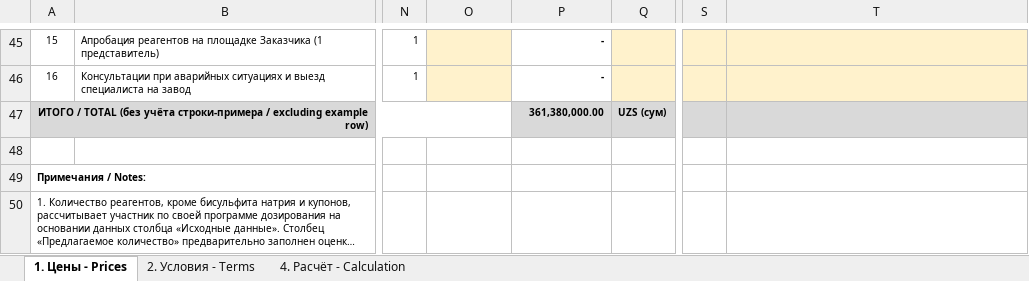
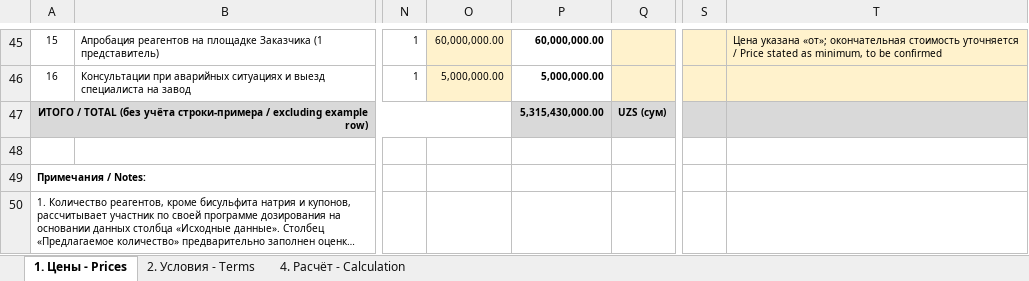
Before and after one commit to sdalimov/New-repository, an Excel workbook: KP/ONSITE_Ustyurt_GCC/RFQ_Chemicals_ONSITE.xlsx, sheet 1. Цены - Prices, drawn as a sheet; only a part is shown, gaps mark what is left out; long unchanged cells end in …; values as stored, in another font and other column widths than the file's, no borders; the diff covers the shown part only; the diff names each change by its address in the sheet, - before the commit and + after, or states it on an @@ line.

```diff
--- a/KP/ONSITE_Ustyurt_GCC/RFQ_Chemicals_ONSITE.xlsx (sheet 1. Цены - Prices)
+++ b/KP/ONSITE_Ustyurt_GCC/RFQ_Chemicals_ONSITE.xlsx (sheet 1. Цены - Prices)
-O45: (empty)
+O45: 60,000,000.00
-P45: -
+P45: 60,000,000.00
-T45: (empty)
+T45: Цена указана «от»; окончательная стоимость уточняется / Price stated as minimum, to be confirmed
-O46: (empty)
+O46: 5,000,000.00
-P46: -
+P46: 5,000,000.00
-P47: 361,380,000.00
+P47: 5,315,430,000.00
```
Also changed, not shown: 39 edited cells elsewhere in this sheet, 5 other files.
